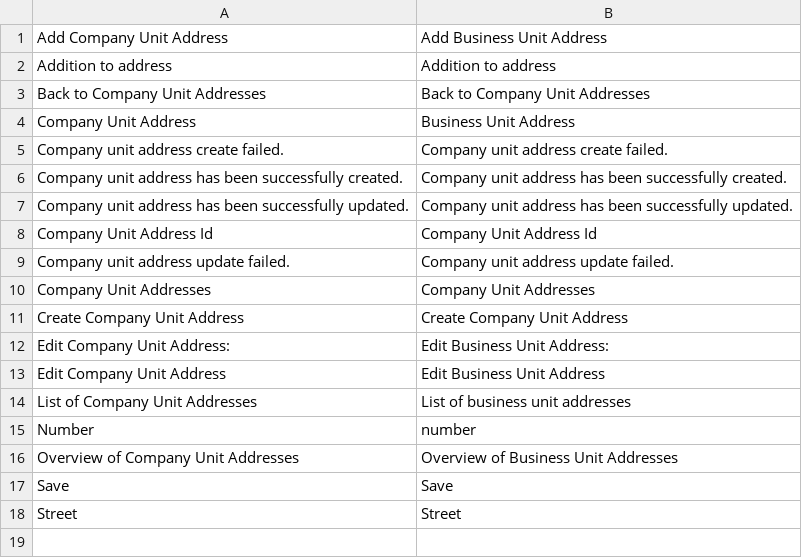
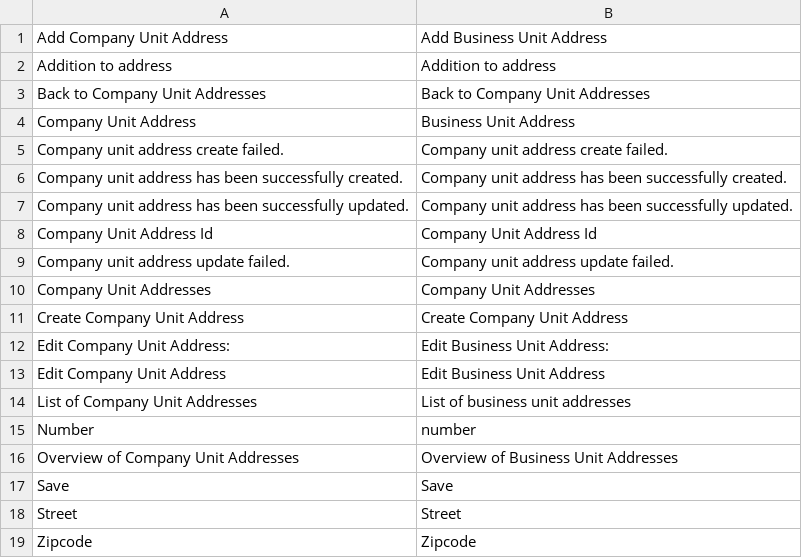
Before and after one commit to spryker/company-unit-address-gui, a CSV file: data/translation/Zed/en_US.csv, drawn as a sheet.

Commit message:
fixed missing translations

```diff
--- a/data/translation/Zed/en_US.csv
+++ b/data/translation/Zed/en_US.csv
@@ -18 +18,2 @@ Save,Save
 Street,Street
+Zipcode,Zipcode
```
Also changed, not shown: data/translation/Zed/de_DE.csv.
